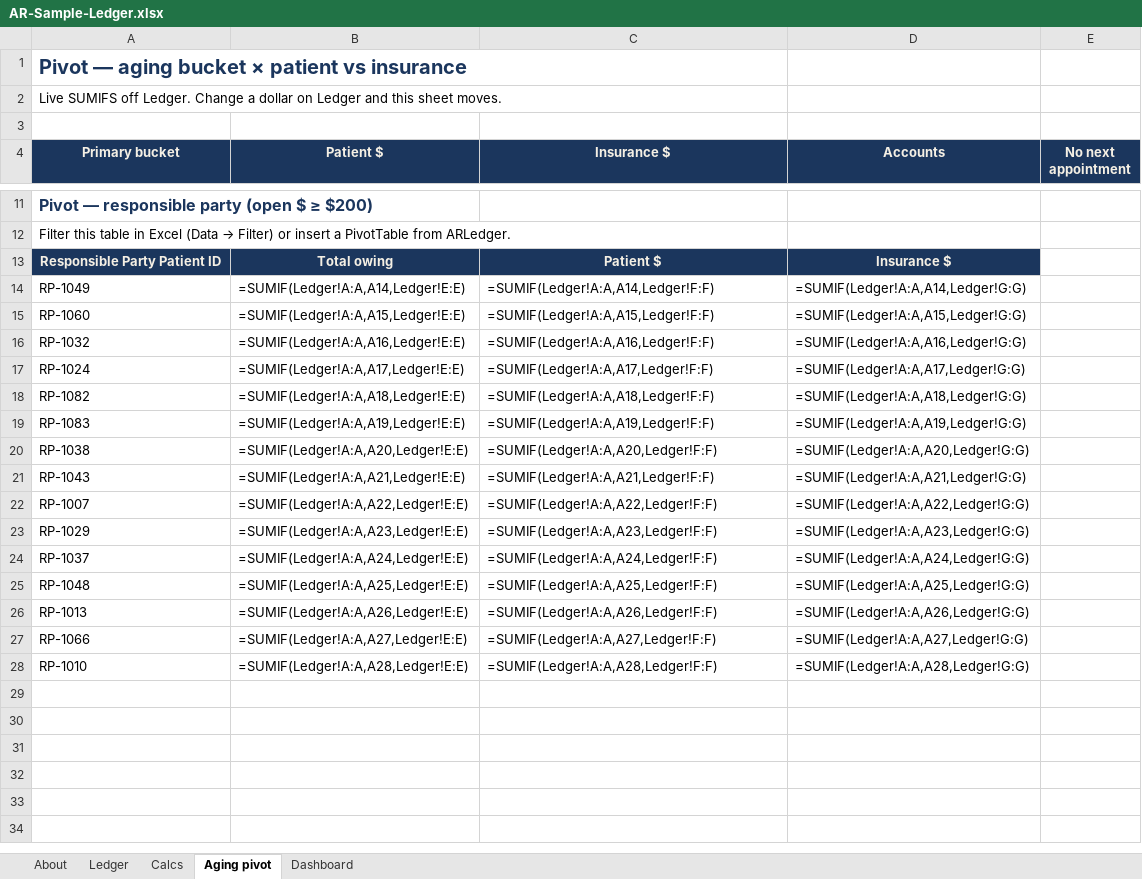
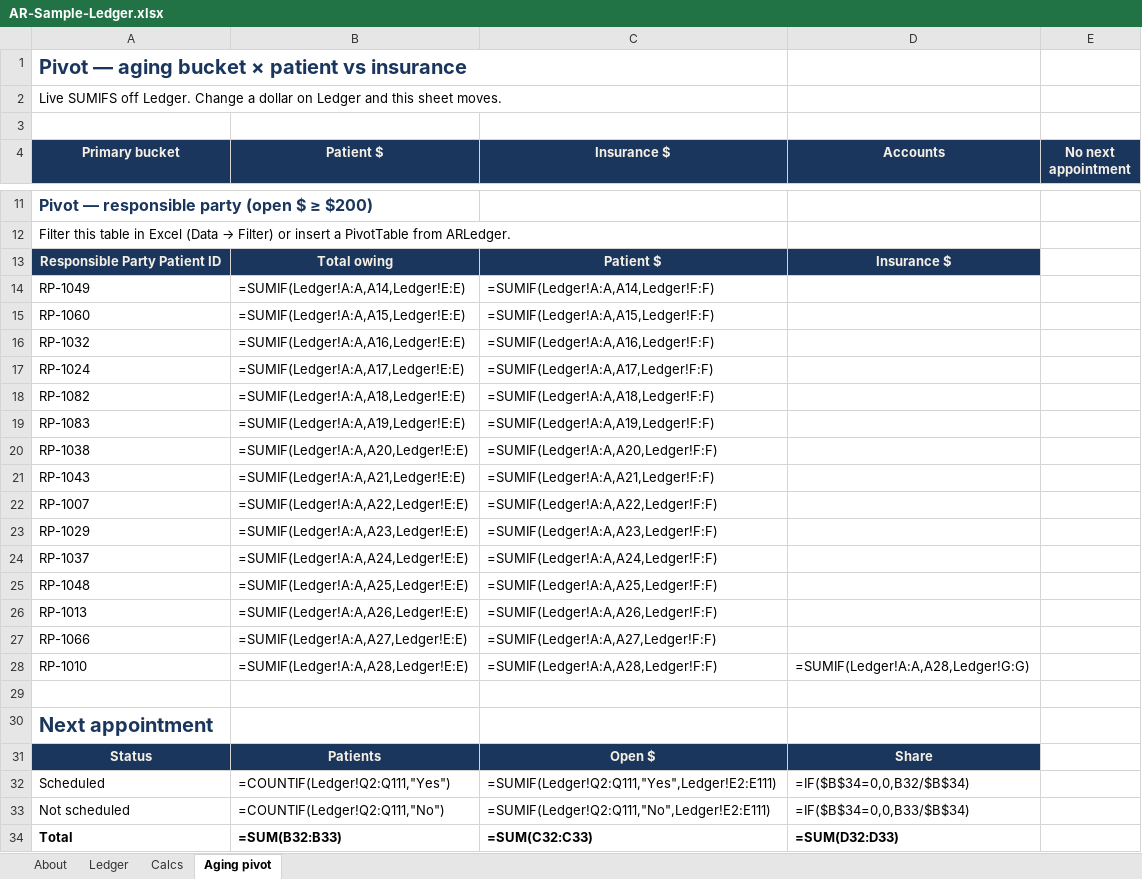
Before and after one commit to haleymykellemaes-beep/haleymykellemaes-beep.github.io, an Excel workbook: AR-Sample-Ledger.xlsx, sheet Aging pivot, drawn as a sheet; only a part is shown, gaps mark what is left out; values as stored, in another font and other column widths than the file's, no borders; formulas without a stored value are shown as written; charts and pictures not drawn; the diff names each change by its address in the sheet, - before the commit and + after, or states it on an @@ line.

```diff
--- a/AR-Sample-Ledger.xlsx (sheet Aging pivot)
+++ b/AR-Sample-Ledger.xlsx (sheet Aging pivot)
-sheet tab: Dashboard
-D14 (Accounts): =SUMIF(Ledger!A:A,A14,Ledger!G:G)
+D14 (Accounts): (empty)
-D15 (Accounts): =SUMIF(Ledger!A:A,A15,Ledger!G:G)
+D15 (Accounts): (empty)
-D16 (Accounts): =SUMIF(Ledger!A:A,A16,Ledger!G:G)
+D16 (Accounts): (empty)
-D17 (Accounts): =SUMIF(Ledger!A:A,A17,Ledger!G:G)
+D17 (Accounts): (empty)
-D18 (Accounts): =SUMIF(Ledger!A:A,A18,Ledger!G:G)
+D18 (Accounts): (empty)
-D19 (Accounts): =SUMIF(Ledger!A:A,A19,Ledger!G:G)
+D19 (Accounts): (empty)
-D20 (Accounts): =SUMIF(Ledger!A:A,A20,Ledger!G:G)
+D20 (Accounts): (empty)
-D21 (Accounts): =SUMIF(Ledger!A:A,A21,Ledger!G:G)
+D21 (Accounts): (empty)
-D22 (Accounts): =SUMIF(Ledger!A:A,A22,Ledger!G:G)
+D22 (Accounts): (empty)
-D23 (Accounts): =SUMIF(Ledger!A:A,A23,Ledger!G:G)
+D23 (Accounts): (empty)
-D24 (Accounts): =SUMIF(Ledger!A:A,A24,Ledger!G:G)
+D24 (Accounts): (empty)
-D25 (Accounts): =SUMIF(Ledger!A:A,A25,Ledger!G:G)
+D25 (Accounts): (empty)
-D26 (Accounts): =SUMIF(Ledger!A:A,A26,Ledger!G:G)
+D26 (Accounts): (empty)
-D27 (Accounts): =SUMIF(Ledger!A:A,A27,Ledger!G:G)
+D27 (Accounts): (empty)
+row 29: (empty)
+row 30: Next appointment
+row 31: Status | Patients | Open $ | Share
+row 32: Scheduled | =COUNTIF(Ledger!Q2:Q111,"Yes") | =SUMIF(Ledger!Q2:Q111,"Yes",Ledger!E2:E111) | =IF($B$34=0,0,B32/$B$34)
+row 33: Not scheduled | =COUNTIF(Ledger!Q2:Q111,"No") | =SUMIF(Ledger!Q2:Q111,"No",Ledger!E2:E111) | =IF($B$34=0,0,B33/$B$34)
+row 34: Total | =SUM(B32:B33) | =SUM(C32:C33) | =SUM(D32:D33)
```
Also changed, not shown: sheet About, charts or pictures, 2 other files.
